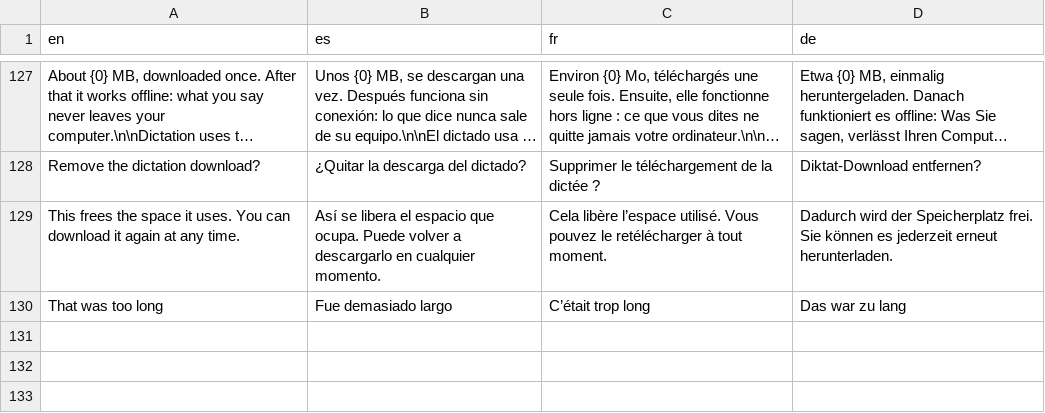
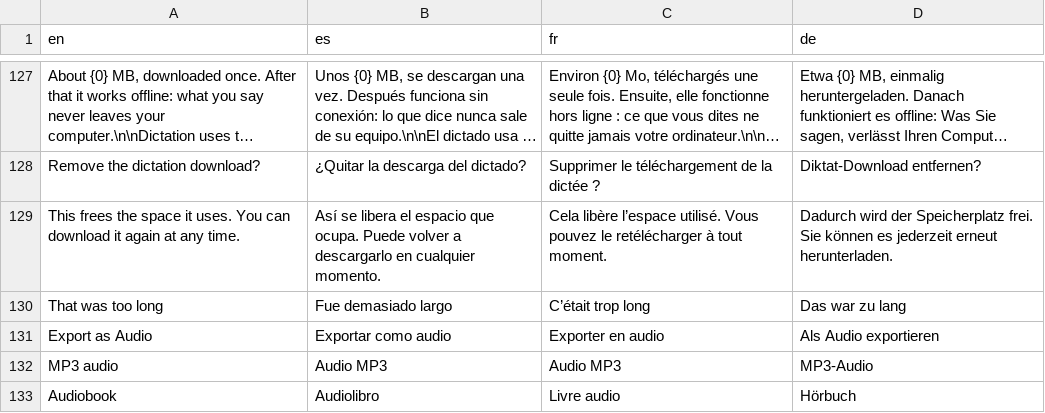
Before and after one commit to neogentrics/neo-markdown-reader, a TSV file: src/locales/source/dialogs.tsv, drawn as a sheet; only a part is shown, gaps mark what is left out; long unchanged cells end in …; the diff names each change by its address in the sheet, - before the commit and + after, or states it on an @@ line.

```diff
--- a/src/locales/source/dialogs.tsv
+++ b/src/locales/source/dialogs.tsv
+row 131: Export as Audio | Exportar como audio | Exporter en audio | Als Audio exportieren
+row 132: MP3 audio | Audio MP3 | Audio MP3 | MP3-Audio
+row 133: Audiobook | Audiolibro | Livre audio | Hörbuch
```
Also changed, not shown: src/locales/source/menus.tsv, src/locales/source/messages.tsv, 30 other files.
